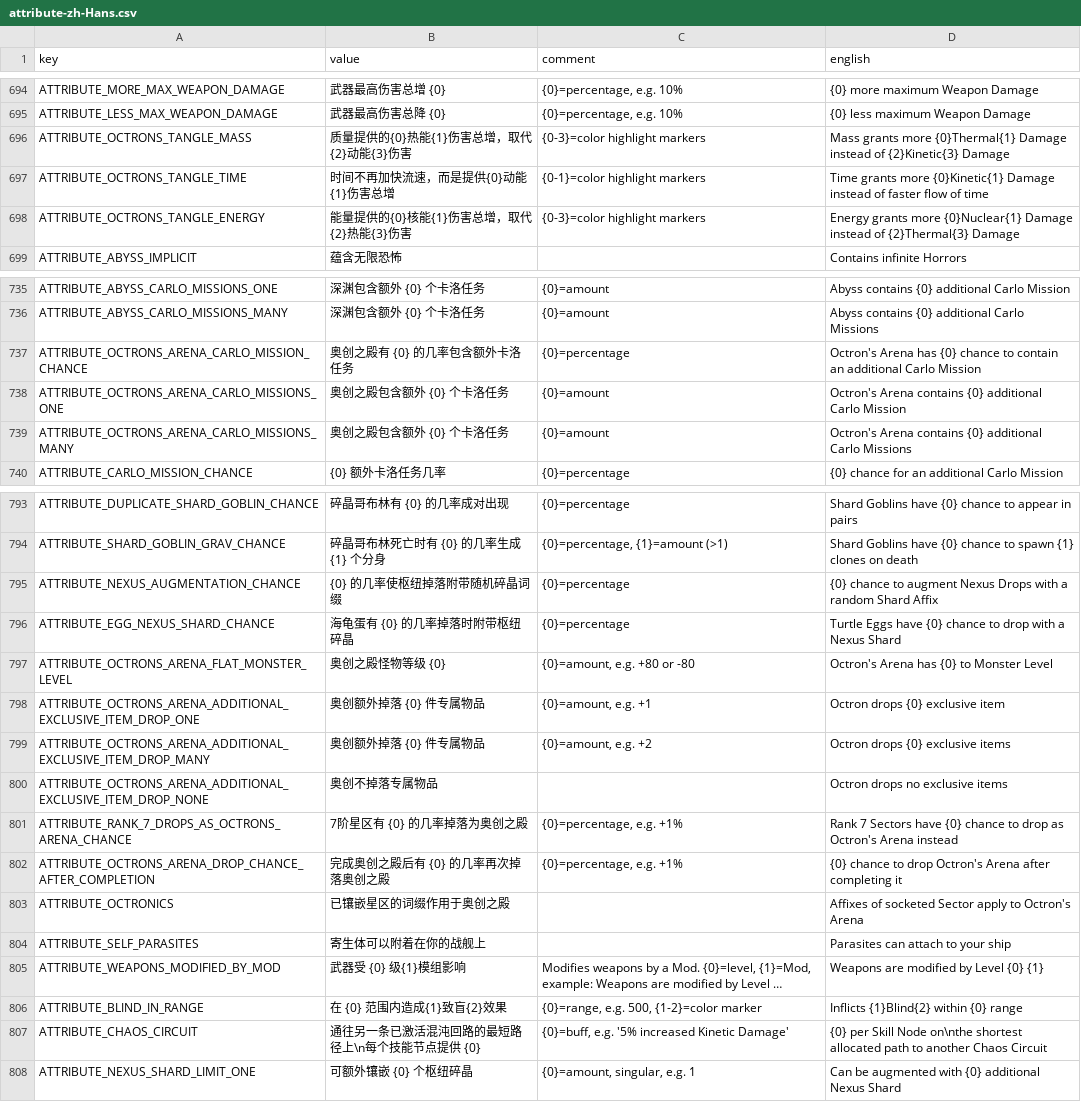
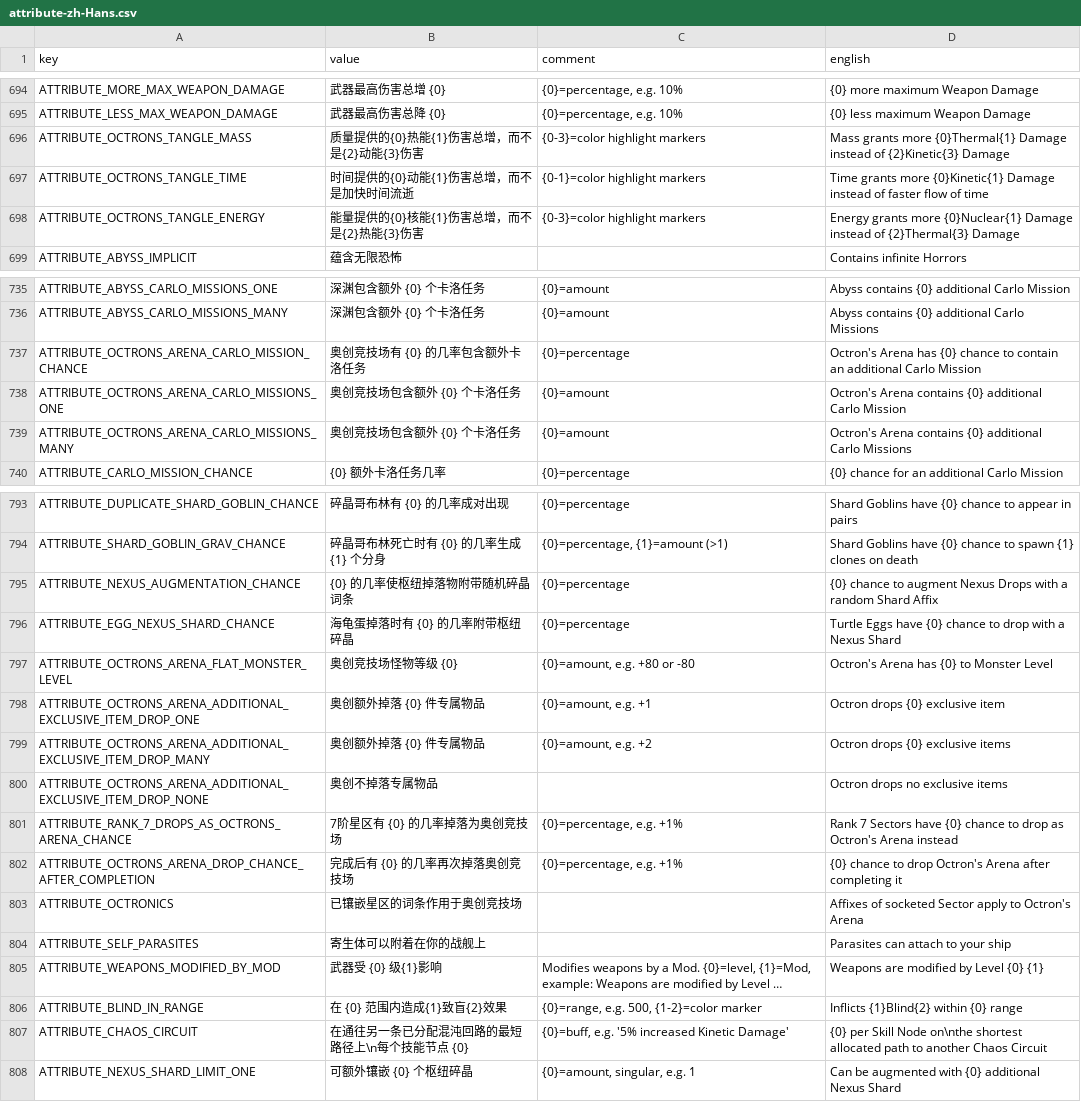
Before and after one commit to casid/astroloot-localization, a CSV file: zh-Hans/attribute-zh-Hans.csv, drawn as a sheet; only a part is shown, gaps mark what is left out; long unchanged cells end in …; the diff covers the shown part only; the diff names each change by its address in the sheet, - before the commit and + after, or states it on an @@ line.

Commit message:
0.6 translations from allcorrect

```diff
--- a/zh-Hans/attribute-zh-Hans.csv
+++ b/zh-Hans/attribute-zh-Hans.csv
-B696 (value): 质量提供的{0}热能{1}伤害总增，取代{2}动能{3}伤害
+B696 (value): 质量提供的{0}热能{1}伤害总增，而不是{2}动能{3}伤害
-B697 (value): 时间不再加快流速，而是提供{0}动能{1}伤害总增
+B697 (value): 时间提供的{0}动能{1}伤害总增，而不是加快时间流逝
-B698 (value): 能量提供的{0}核能{1}伤害总增，取代{2}热能{3}伤害
+B698 (value): 能量提供的{0}核能{1}伤害总增，而不是{2}热能{3}伤害
-B737 (value): 奥创之殿有 {0} 的几率包含额外卡洛任务
+B737 (value): 奥创竞技场有 {0} 的几率包含额外卡洛任务
-B738:B739 (value): 奥创之殿包含额外 {0} 个卡洛任务
+B738:B739 (value): 奥创竞技场包含额外 {0} 个卡洛任务
-B795 (value): {0} 的几率使枢纽掉落附带随机碎晶词缀
+B795 (value): {0} 的几率使枢纽掉落物附带随机碎晶词条
-B796 (value): 海龟蛋有 {0} 的几率掉落时附带枢纽碎晶
+B796 (value): 海龟蛋掉落时有 {0} 的几率附带枢纽碎晶
-B797 (value): 奥创之殿怪物等级 {0}
+B797 (value): 奥创竞技场怪物等级 {0}
-B801 (value): 7阶星区有 {0} 的几率掉落为奥创之殿
+B801 (value): 7阶星区有 {0} 的几率掉落为奥创竞技场
-B802 (value): 完成奥创之殿后有 {0} 的几率再次掉落奥创之殿
+B802 (value): 完成后有 {0} 的几率再次掉落奥创竞技场
-B803 (value): 已镶嵌星区的词缀作用于奥创之殿
+B803 (value): 已镶嵌星区的词条作用于奥创竞技场
-B805 (value): 武器受 {0} 级{1}模组影响
+B805 (value): 武器受 {0} 级{1}影响
-B807 (value): 通往另一条已激活混沌回路的最短路径上\n每个技能节点提供 {0}
+B807 (value): 在通往另一条已分配混沌回路的最短路径上\n每个技能节点 {0}
```
Also changed, not shown: 15 edited cells elsewhere in this file, zh-Hans/common-zh-Hans.csv, zh-Hans/enemy-zh-Hans.csv, 5 other files.
